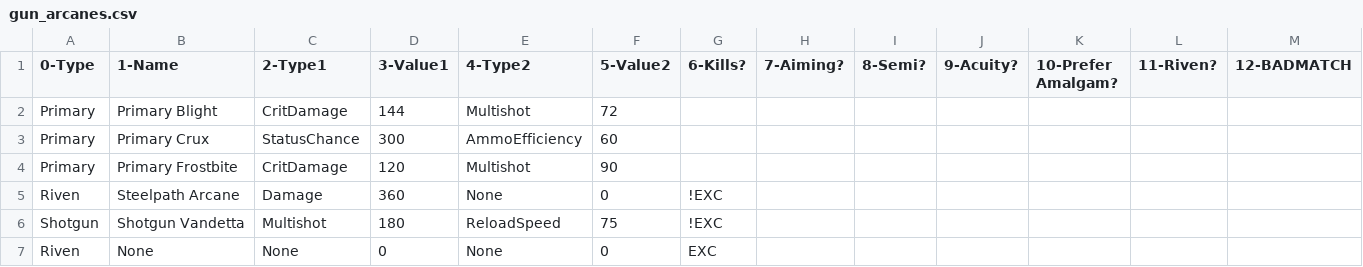
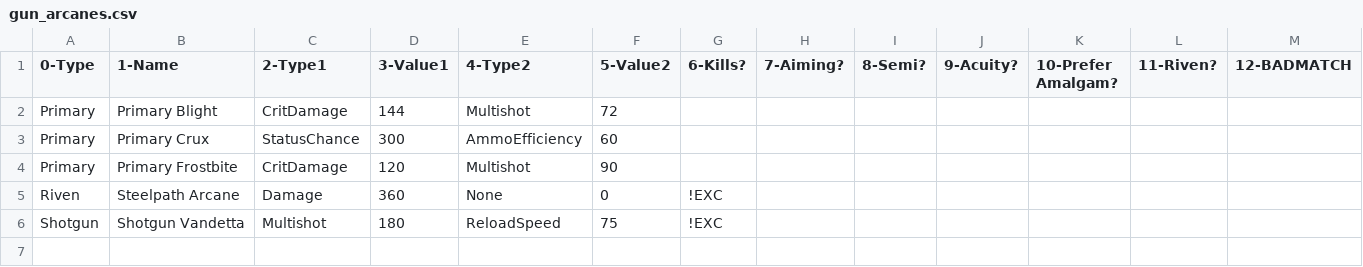
Before and after one commit to ReallyMadHermit/wf_optimizer, a CSV file: src/data/gun_arcanes.csv, drawn as a sheet.

Commit message:
removed None arcane

```diff
--- a/src/data/gun_arcanes.csv
+++ b/src/data/gun_arcanes.csv
@@ -6,2 +6 @@ Riven,Steelpath Arcane,Damage,360,None,0,!EXC,,,,,,
 Shotgun,Shotgun Vandetta,Multishot,180,ReloadSpeed,75,!EXC,,,,,,
-Riven,None,None,0,None,0,EXC,,,,,,
```
